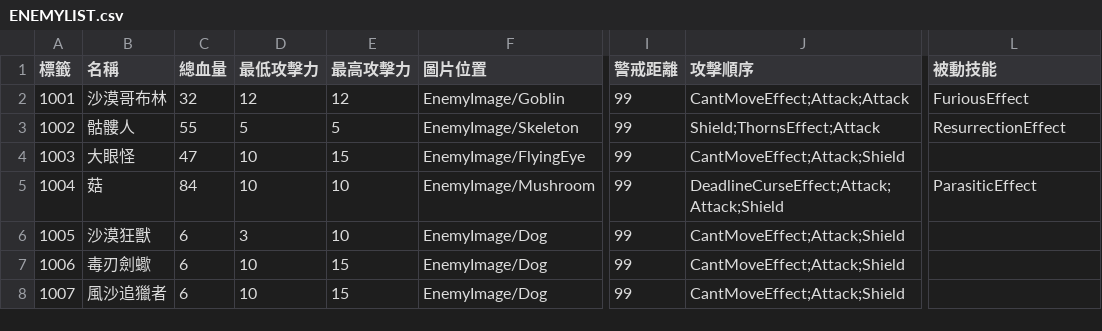
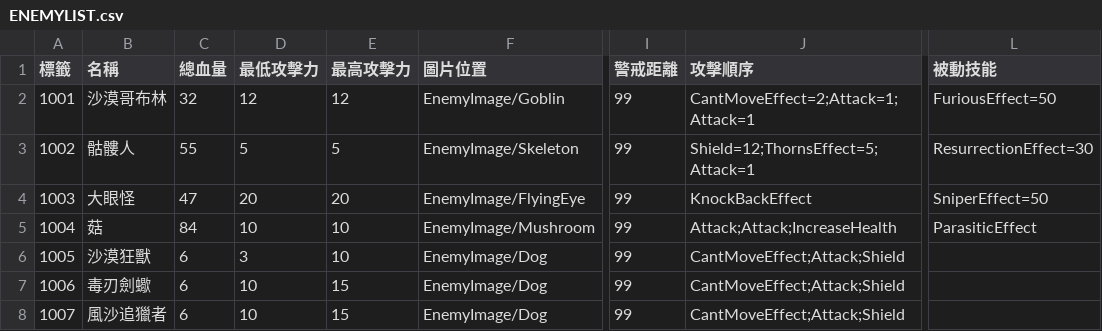
Before and after one commit to yucheng0210/Card, a CSV file: Assets/StreamingAssets/ENEMYLIST.csv, drawn as a sheet; only a part is shown, gaps mark what is left out; the diff names each change by its address in the sheet, - before the commit and + after, or states it on an @@ line.

```diff
--- a/Assets/StreamingAssets/ENEMYLIST.csv
+++ b/Assets/StreamingAssets/ENEMYLIST.csv
-J2 (攻擊順序): CantMoveEffect;Attack;Attack
+J2 (攻擊順序): CantMoveEffect=2;Attack=1;Attack=1
-L2 (被動技能): FuriousEffect
+L2 (被動技能): FuriousEffect=50
-J3 (攻擊順序): Shield;ThornsEffect;Attack
+J3 (攻擊順序): Shield=12;ThornsEffect=5;Attack=1
-L3 (被動技能): ResurrectionEffect
+L3 (被動技能): ResurrectionEffect=30
-D4 (最低攻擊力): 10
+D4 (最低攻擊力): 20
-E4 (最高攻擊力): 15
+E4 (最高攻擊力): 20
-J4 (攻擊順序): CantMoveEffect;Attack;Shield
+J4 (攻擊順序): KnockBackEffect
-L4 (被動技能): (empty)
+L4 (被動技能): SniperEffect=50
-J5 (攻擊順序): DeadlineCurseEffect;Attack;Attack;Shield
+J5 (攻擊順序): Attack;Attack;IncreaseHealth
```
Also changed, not shown: 16 other files.
